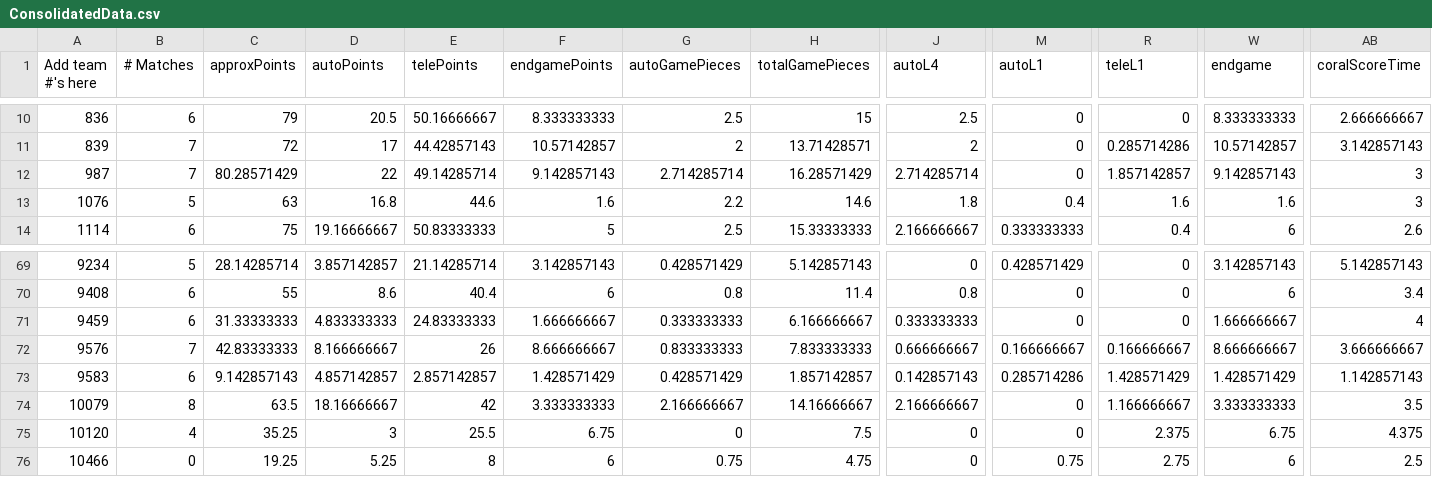
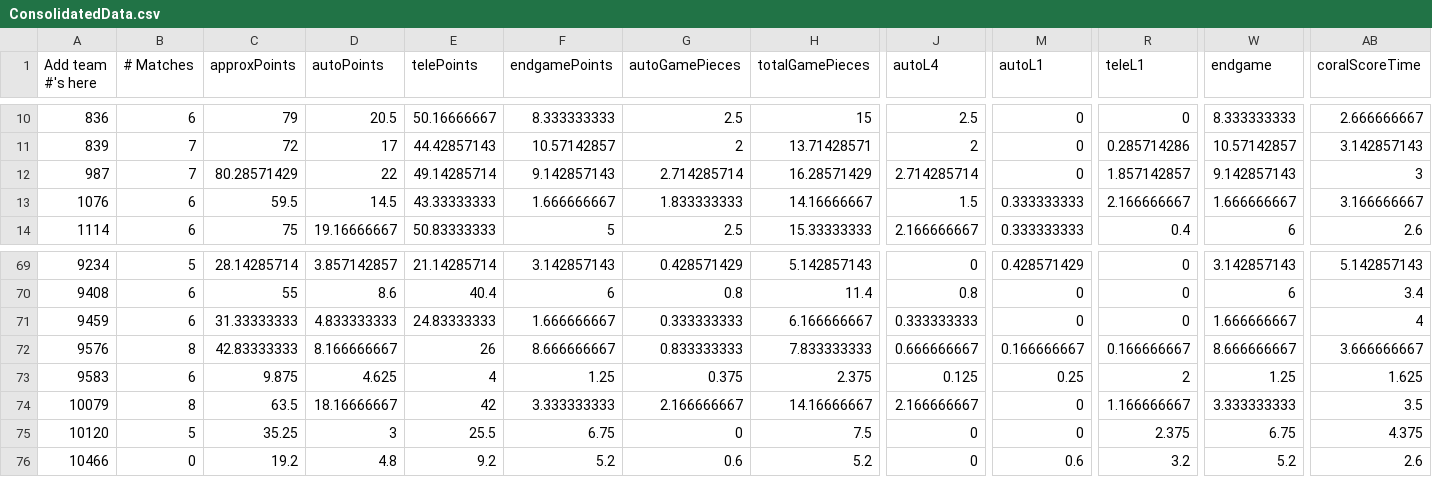
Before and after one commit to btmartin/btmartin.github.io, a CSV file: Scouting/ConsolidatedData.csv, drawn as a sheet; only a part is shown, gaps mark what is left out; the diff covers the shown part only; the diff names each change by its address in the sheet, - before the commit and + after, or states it on an @@ line.

```diff
--- a/Scouting/ConsolidatedData.csv
+++ b/Scouting/ConsolidatedData.csv
-B13 (# Matches): 5
+B13 (# Matches): 6
-C13 (approxPoints): 63
+C13 (approxPoints): 59.5
-D13 (autoPoints): 16.8
+D13 (autoPoints): 14.5
-E13 (telePoints): 44.6
+E13 (telePoints): 43.33333333
-F13 (endgamePoints): 1.6
+F13 (endgamePoints): 1.666666667
-G13 (autoGamePieces): 2.2
+G13 (autoGamePieces): 1.833333333
-H13 (totalGamePieces): 14.6
+H13 (totalGamePieces): 14.16666667
-J13 (autoL4): 1.8
+J13 (autoL4): 1.5
-M13 (autoL1): 0.4
+M13 (autoL1): 0.333333333
-R13 (teleL1): 1.6
+R13 (teleL1): 2.166666667
-W13 (endgame): 1.6
+W13 (endgame): 1.666666667
-AB13 (coralScoreTime): 3
+AB13 (coralScoreTime): 3.166666667
-B72 (# Matches): 7
+B72 (# Matches): 8
-C73 (approxPoints): 9.142857143
+C73 (approxPoints): 9.875
-D73 (autoPoints): 4.857142857
+D73 (autoPoints): 4.625
-E73 (telePoints): 2.857142857
+E73 (telePoints): 4
-F73 (endgamePoints): 1.428571429
+F73 (endgamePoints): 1.25
-G73 (autoGamePieces): 0.428571429
+G73 (autoGamePieces): 0.375
-H73 (totalGamePieces): 1.857142857
+H73 (totalGamePieces): 2.375
-J73 (autoL4): 0.142857143
+J73 (autoL4): 0.125
-M73 (autoL1): 0.285714286
+M73 (autoL1): 0.25
-R73 (teleL1): 1.428571429
+R73 (teleL1): 2
-W73 (endgame): 1.428571429
+W73 (endgame): 1.25
-AB73 (coralScoreTime): 1.142857143
+AB73 (coralScoreTime): 1.625
-B75 (# Matches): 4
+B75 (# Matches): 5
-C76 (approxPoints): 19.25
+C76 (approxPoints): 19.2
-D76 (autoPoints): 5.25
+D76 (autoPoints): 4.8
-E76 (telePoints): 8
+E76 (telePoints): 9.2
-F76 (endgamePoints): 6
+F76 (endgamePoints): 5.2
-G76 (autoGamePieces): 0.75
+G76 (autoGamePieces): 0.6
-H76 (totalGamePieces): 4.75
+H76 (totalGamePieces): 5.2
-M76 (autoL1): 0.75
+M76 (autoL1): 0.6
-R76 (teleL1): 2.75
+R76 (teleL1): 3.2
-W76 (endgame): 6
+W76 (endgame): 5.2
-AB76 (coralScoreTime): 2.5
+AB76 (coralScoreTime): 2.6
```
Also changed, not shown: 69 edited cells elsewhere in this file, Scouting/ScoutingData.csv.
